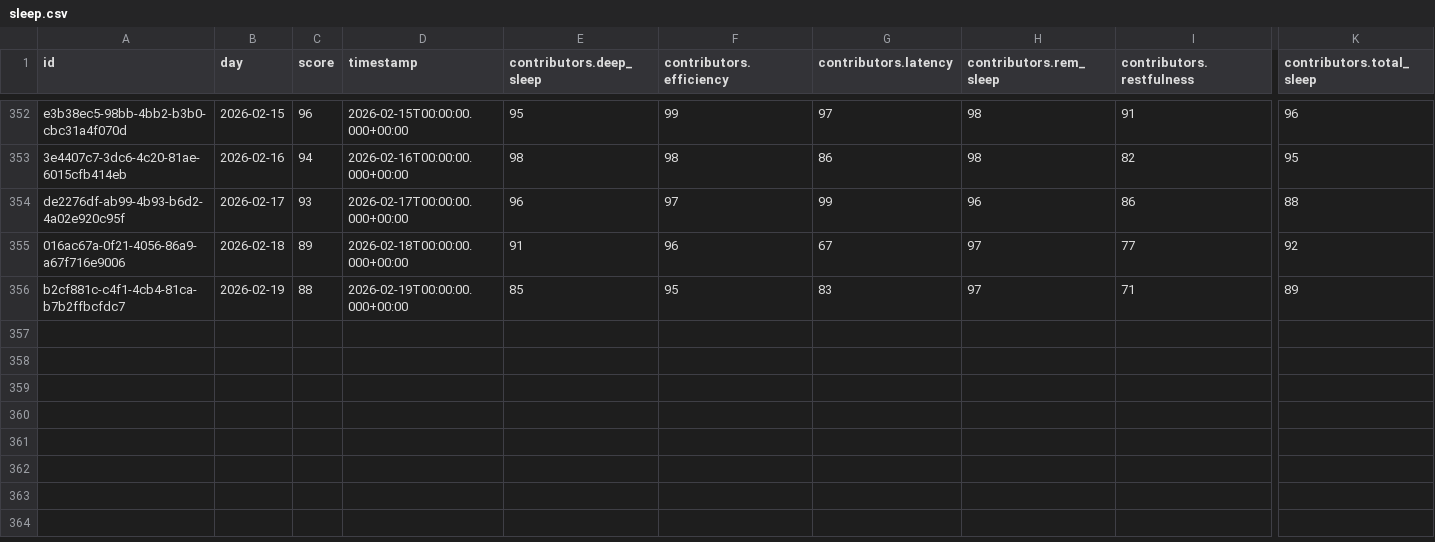
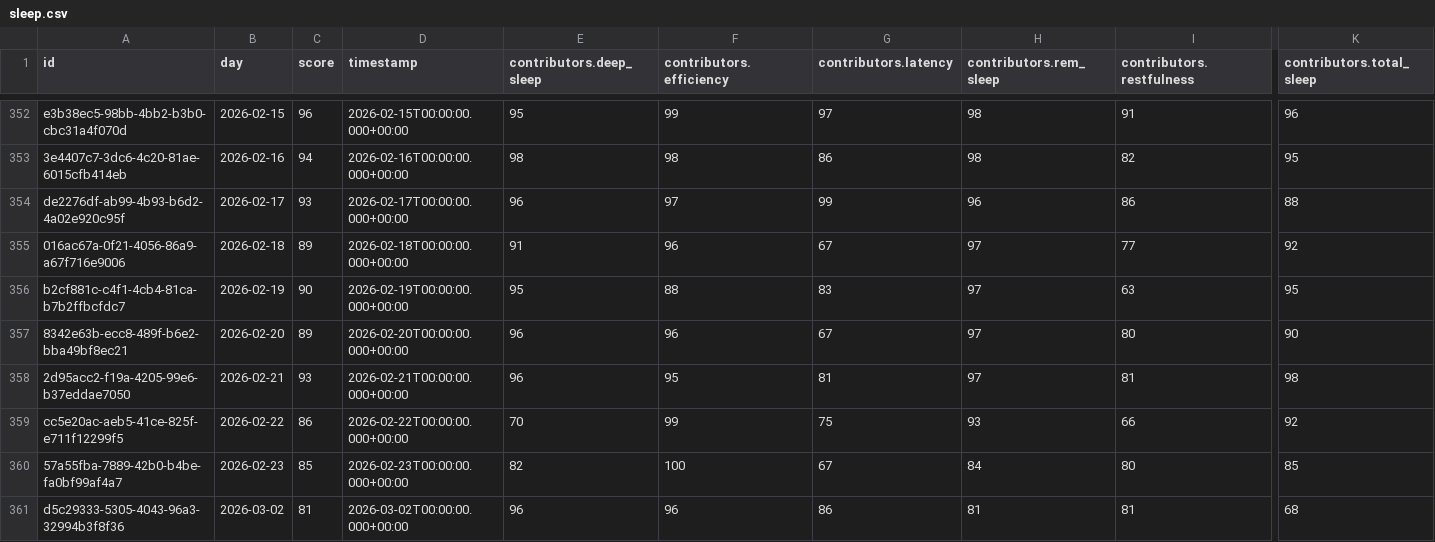
Before and after one commit to marcus-furius/health-intel, a CSV file: data/processed/sleep.csv, drawn as a sheet; only a part is shown, gaps mark what is left out; rows hold the shown columns only; the diff names each change by its address in the sheet, - before the commit and + after, or states it on an @@ line.

```diff
--- a/data/processed/sleep.csv
+++ b/data/processed/sleep.csv
-C356 (score): 88
+C356 (score): 90
-E356 (contributors.deep_sleep): 85
+E356 (contributors.deep_sleep): 95
-F356 (contributors.efficiency): 95
+F356 (contributors.efficiency): 88
-I356 (contributors.restfulness): 71
+I356 (contributors.restfulness): 63
-K356 (contributors.total_sleep): 89
+K356 (contributors.total_sleep): 95
+row 357: 8342e63b-ecc8-489f-b6e2-bba49bf8ec21 | 2026-02-20 | 89 | 2026-02-20T00:00:00.000+00:00 | 96 | 96 | 67 | 97 | 80 | 90
+row 358: 2d95acc2-f19a-4205-99e6-b37eddae7050 | 2026-02-21 | 93 | 2026-02-21T00:00:00.000+00:00 | 96 | 95 | 81 | 97 | 81 | 98
+row 359: cc5e20ac-aeb5-41ce-825f-e711f12299f5 | 2026-02-22 | 86 | 2026-02-22T00:00:00.000+00:00 | 70 | 99 | 75 | 93 | 66 | 92
+row 360: 57a55fba-7889-42b0-b4be-fa0bf99af4a7 | 2026-02-23 | 85 | 2026-02-23T00:00:00.000+00:00 | 82 | 100 | 67 | 84 | 80 | 85
+row 361: d5c29333-5305-4043-96a3-32994b3f8f36 | 2026-03-02 | 81 | 2026-03-02T00:00:00.000+00:00 | 96 | 96 | 86 | 81 | 81 | 68
```
Also changed, not shown: data/processed/readiness.csv, data/processed/spo2.csv, 49 other files.
